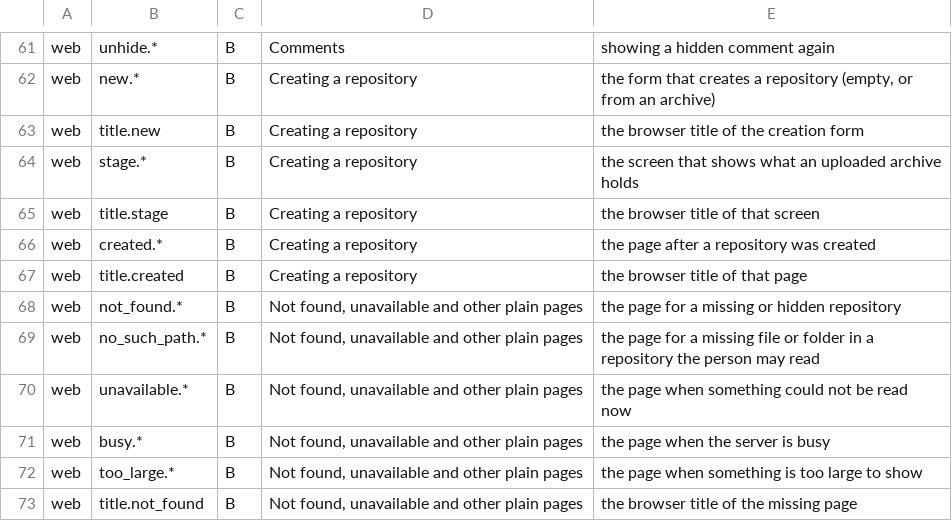
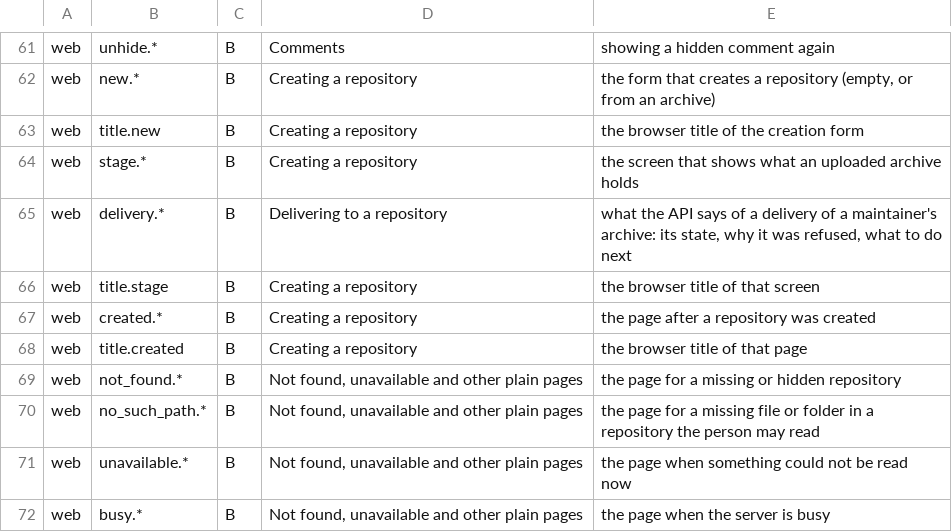
Before and after one commit to prikk-vcs/planeter, a TSV file: tools/i18n-sheet/data/contexts.tsv, drawn as a sheet; only a part is shown, gaps mark what is left out; the shorter side is filled out with more unchanged rows.

Commit message:
Delivery API T4: the messages' context for the sheet, the Japanese term, the literals the feature may hold

```diff
--- a/tools/i18n-sheet/data/contexts.tsv
+++ b/tools/i18n-sheet/data/contexts.tsv
@@ -64,2 +64,3 @@ web	title.new	B	Creating a repository	the browser title of the creation form
 web	stage.*	B	Creating a repository	the screen that shows what an uploaded archive holds
+web	delivery.*	B	Delivering to a repository	what the API says of a delivery of a maintainer's archive: its state, why it was refused, what to do next
 web	title.stage	B	Creating a repository	the browser title of that screen
```
Also changed, not shown: 2 other files.
